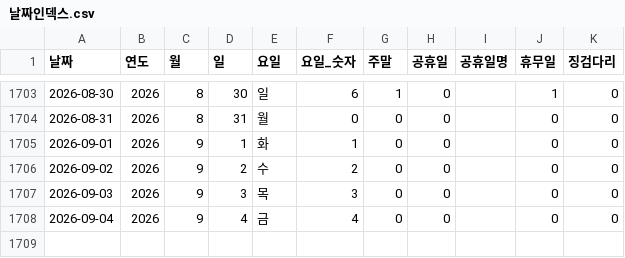
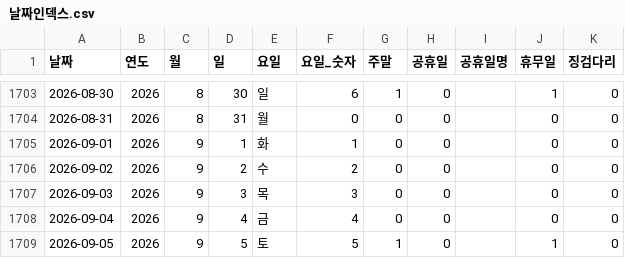
Before and after one commit to CSID-DGU/2026-1-CECD1-3-Hanwool-06, a CSV file: analysis/risk_snapshot/data/processed_data/날짜인덱스.csv, drawn as a sheet; only a part is shown, gaps mark what is left out; the diff names each change by its address in the sheet, - before the commit and + after, or states it on an @@ line.

```diff
--- a/analysis/risk_snapshot/data/processed_data/날짜인덱스.csv
+++ b/analysis/risk_snapshot/data/processed_data/날짜인덱스.csv
+row 1709: 2026-09-05 | 2026 | 9 | 5 | 토 | 5 | 1 | 0 |  | 1 | 0
```
Also changed, not shown: 3 other files.
